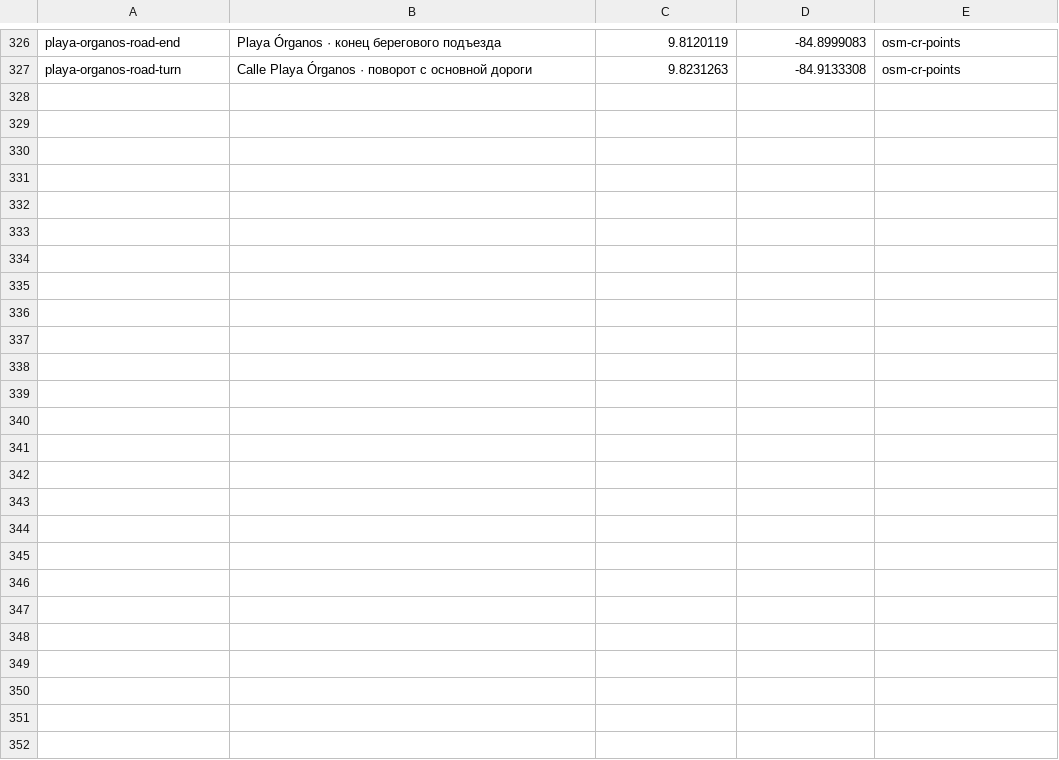
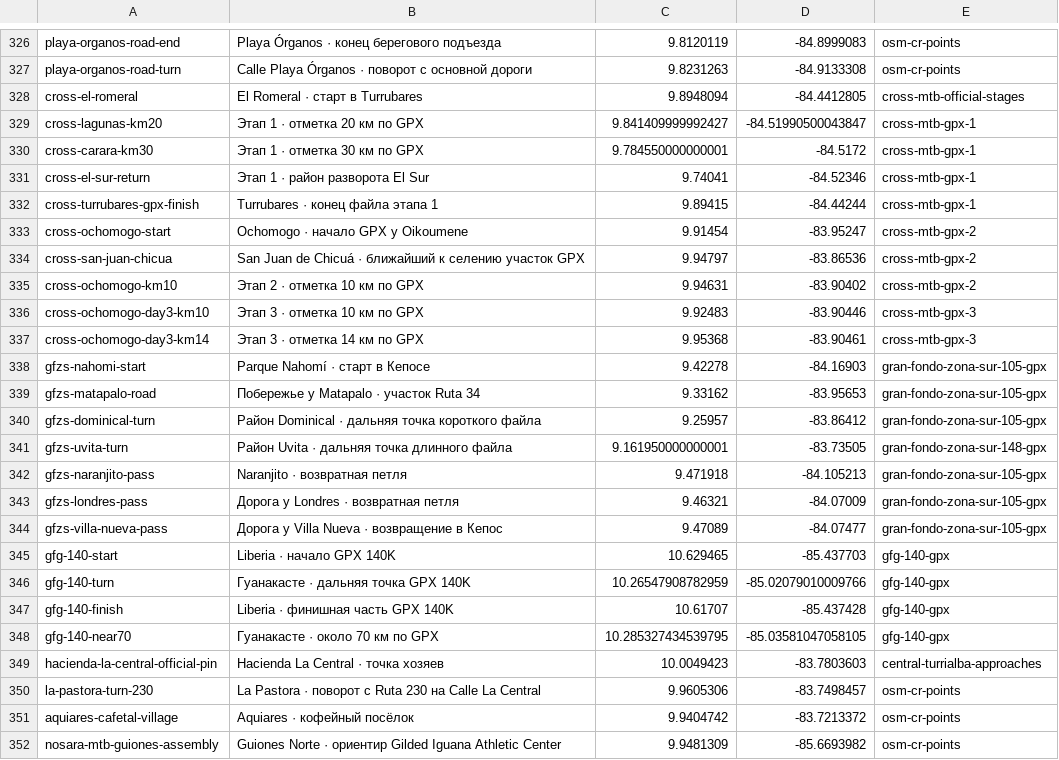
Before and after one commit to Paldd/costa-rica-travel-atlas, a TSV file: data/map-points.tsv, drawn as a sheet; only a part is shown, gaps mark what is left out.

```diff
--- a/data/map-points.tsv
+++ b/data/map-points.tsv
@@ -327 +327,26 @@ playa-organos-road-end	Playa Órganos · конец берегового под
 playa-organos-road-turn	Calle Playa Órganos · поворот с основной дороги	9.8231263	-84.9133308	osm-cr-points
+cross-el-romeral	El Romeral · старт в Turrubares	9.8948094	-84.4412805	cross-mtb-official-stages
+cross-lagunas-km20	Этап 1 · отметка 20 км по GPX	9.841409999992427	-84.51990500043847	cross-mtb-gpx-1
+cross-carara-km30	Этап 1 · отметка 30 км по GPX	9.784550000000001	-84.5172	cross-mtb-gpx-1
+cross-el-sur-return	Этап 1 · район разворота El Sur	9.74041	-84.52346	cross-mtb-gpx-1
+cross-turrubares-gpx-finish	Turrubares · конец файла этапа 1	9.89415	-84.44244	cross-mtb-gpx-1
+cross-ochomogo-start	Ochomogo · начало GPX у Oikoumene	9.91454	-83.95247	cross-mtb-gpx-2
+cross-san-juan-chicua	San Juan de Chicuá · ближайший к селению участок GPX	9.94797	-83.86536	cross-mtb-gpx-2
+cross-ochomogo-km10	Этап 2 · отметка 10 км по GPX	9.94631	-83.90402	cross-mtb-gpx-2
+cross-ochomogo-day3-km10	Этап 3 · отметка 10 км по GPX	9.92483	-83.90446	cross-mtb-gpx-3
+cross-ochomogo-day3-km14	Этап 3 · отметка 14 км по GPX	9.95368	-83.90461	cross-mtb-gpx-3
+gfzs-nahomi-start	Parque Nahomí · старт в Кепосе	9.42278	-84.16903	gran-fondo-zona-sur-105-gpx
+gfzs-matapalo-road	Побережье у Matapalo · участок Ruta 34	9.33162	-83.95653	gran-fondo-zona-sur-105-gpx
+gfzs-dominical-turn	Район Dominical · дальняя точка короткого файла	9.25957	-83.86412	gran-fondo-zona-sur-105-gpx
+gfzs-uvita-turn	Район Uvita · дальняя точка длинного файла	9.161950000000001	-83.73505	gran-fondo-zona-sur-148-gpx
+gfzs-naranjito-pass	Naranjito · возвратная петля	9.471918	-84.105213	gran-fondo-zona-sur-105-gpx
+gfzs-londres-pass	Дорога у Londres · возвратная петля	9.46321	-84.07009	gran-fondo-zona-sur-105-gpx
+gfzs-villa-nueva-pass	Дорога у Villa Nueva · возвращение в Кепос	9.47089	-84.07477	gran-fondo-zona-sur-105-gpx
+gfg-140-start	Liberia · начало GPX 140K	10.629465	-85.437703	gfg-140-gpx
+gfg-140-turn	Гуанакасте · дальняя точка GPX 140K	10.26547908782959	-85.02079010009766	gfg-140-gpx
+gfg-140-finish	Liberia · финишная часть GPX 140K	10.61707	-85.437428	gfg-140-gpx
+gfg-140-near70	Гуанакасте · около 70 км по GPX	10.285327434539795	-85.03581047058105	gfg-140-gpx
+hacienda-la-central-official-pin	Hacienda La Central · точка хозяев	10.0049423	-83.7803603	central-turrialba-approaches
+la-pastora-turn-230	La Pastora · поворот с Ruta 230 на Calle La Central	9.9605306	-83.7498457	osm-cr-points
+aquiares-cafetal-village	Aquiares · кофейный посёлок	9.9404742	-83.7213372	osm-cr-points
+nosara-mtb-guiones-assembly	Guiones Norte · ориентир Gilded Iguana Athletic Center	9.9481309	-85.6693982	osm-cr-points
```
Also changed, not shown: data/checks.tsv, 11 other files.
